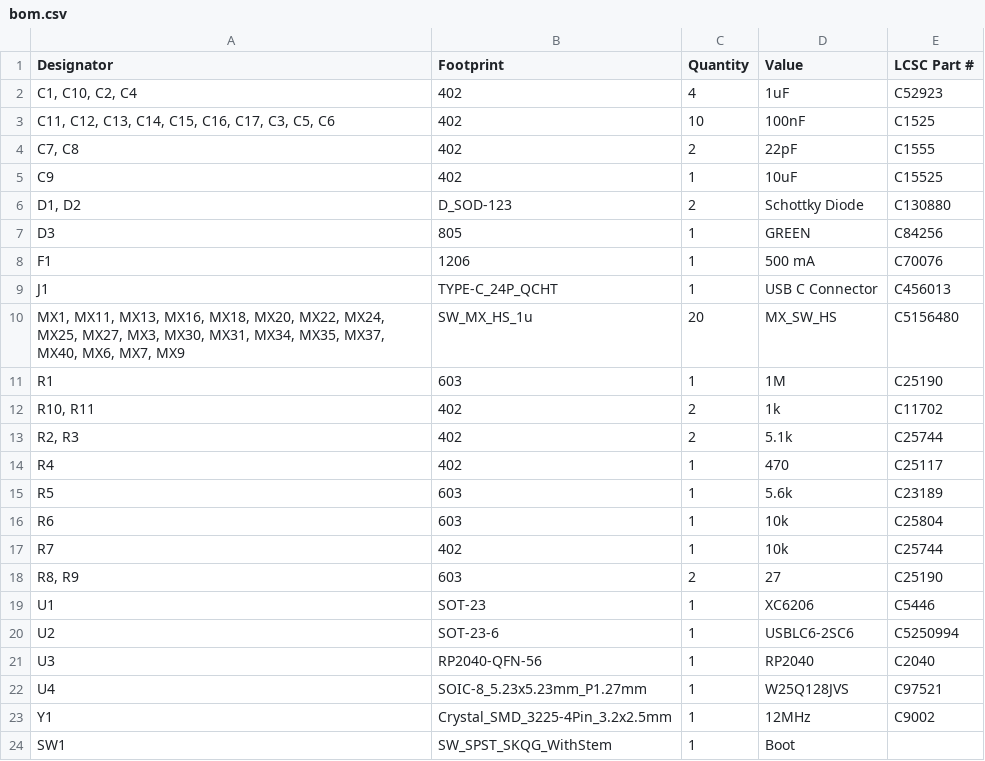
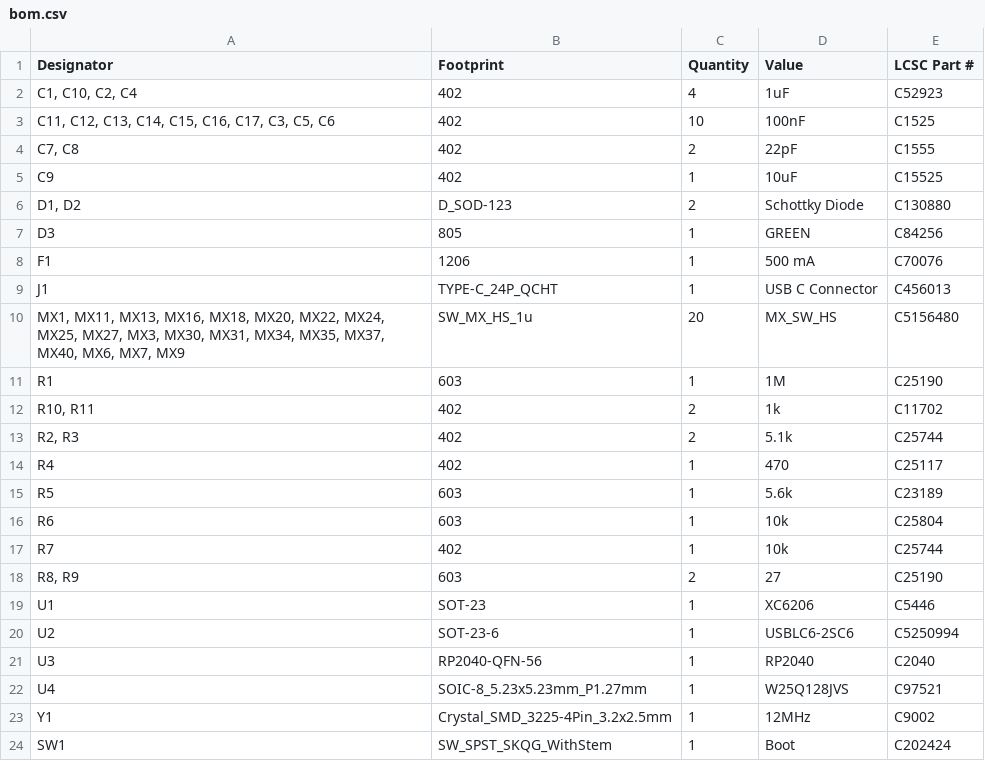
Before and after one commit to Armastardo/Integrated-OF1, a CSV file: Fabrication/bom.csv, drawn as a sheet.

Commit message:
Adjusted BOM and Readme.md
Added a part number for the BOOT button, added Acknowledgements section. Fixed a typo

```diff
--- a/Fabrication/bom.csv
+++ b/Fabrication/bom.csv
@@ -23,2 +23,2 @@ U4,SOIC-8_5.23x5.23mm_P1.27mm,1,W25Q128JVS,C97521
 Y1,Crystal_SMD_3225-4Pin_3.2x2.5mm,1,12MHz,C9002
-SW1,SW_SPST_SKQG_WithStem,1,Boot,
+SW1,SW_SPST_SKQG_WithStem,1,Boot,C202424
```
Also changed, not shown: 1 other file.
